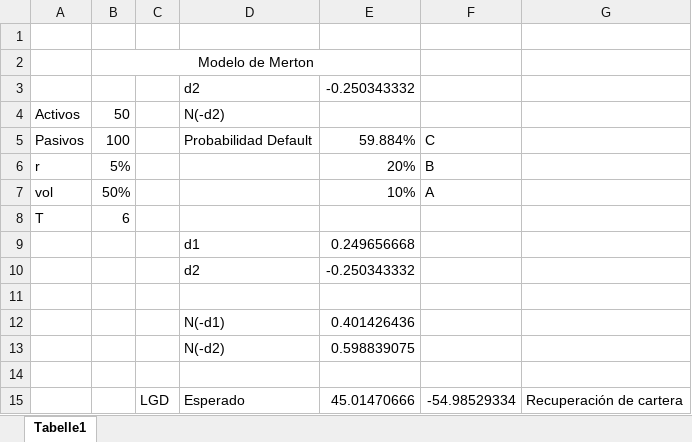
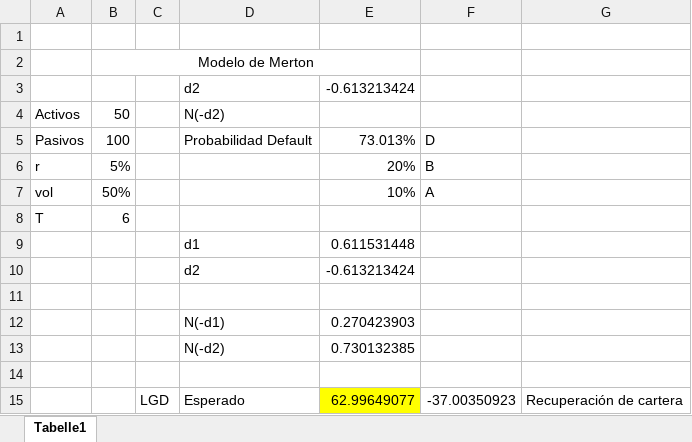
Before and after one commit to Andres1984/Riesgos, an Excel workbook: Codigos/ModeloMerton.xlsx, sheet Tabelle1, drawn as a sheet; values as stored, in another font and other column widths than the file's, no borders; the diff names each change by its address in the sheet, - before the commit and + after, or states it on an @@ line.

Commit message:
ModeloMerton

```diff
--- a/Codigos/ModeloMerton.xlsx (sheet Tabelle1)
+++ b/Codigos/ModeloMerton.xlsx (sheet Tabelle1)
-E3: -0.250343332
+E3: -0.613213424
-E5: 59.884%
+E5: 73.013%
-F5: C
+F5: D
-E9: 0.249656668
+E9: 0.611531448
-E10: -0.250343332
+E10: -0.613213424
-E12: 0.401426436
+E12: 0.270423903
-E13: 0.598839075
+E13: 0.730132385
-E15: 45.01470666
+E15: 62.99649077
-E15 fill: none
+E15 fill: #FFFF00
-F15: -54.98529334
+F15: -37.00350923
```
